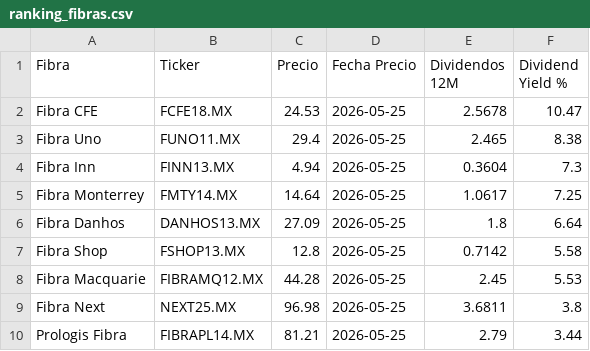
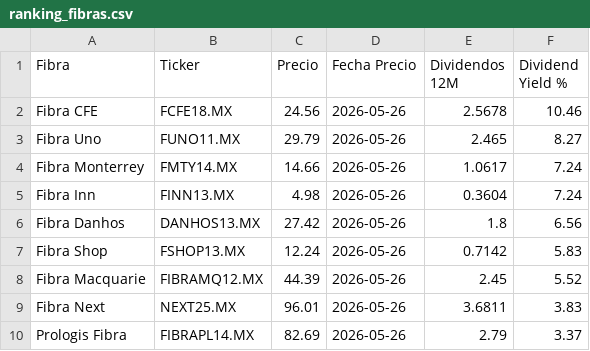
Before and after one commit to javirodriguez-da/fibra-dashboard, a CSV file: datarankings/ranking_fibras.csv, drawn as a sheet.

```diff
--- a/datarankings/ranking_fibras.csv
+++ b/datarankings/ranking_fibras.csv
@@ -1,10 +1,10 @@
 Fibra,Ticker,Precio,Fecha Precio,Dividendos 12M,Dividend Yield %
-Fibra CFE,FCFE18.MX,24.53,2026-05-25,2.5678,10.47
-Fibra Uno,FUNO11.MX,29.4,2026-05-25,2.465,8.38
-Fibra Inn,FINN13.MX,4.94,2026-05-25,0.3604,7.3
-Fibra Monterrey,FMTY14.MX,14.64,2026-05-25,1.0617,7.25
-Fibra Danhos,DANHOS13.MX,27.09,2026-05-25,1.8,6.64
-Fibra Shop,FSHOP13.MX,12.8,2026-05-25,0.7142,5.58
-Fibra Macquarie,FIBRAMQ12.MX,44.28,2026-05-25,2.45,5.53
-Fibra Next,NEXT25.MX,96.98,2026-05-25,3.6811,3.8
-Prologis Fibra,FIBRAPL14.MX,81.21,2026-05-25,2.79,3.44
+Fibra CFE,FCFE18.MX,24.56,2026-05-26,2.5678,10.46
+Fibra Uno,FUNO11.MX,29.79,2026-05-26,2.465,8.27
+Fibra Monterrey,FMTY14.MX,14.66,2026-05-26,1.0617,7.24
+Fibra Inn,FINN13.MX,4.98,2026-05-26,0.3604,7.24
+Fibra Danhos,DANHOS13.MX,27.42,2026-05-26,1.8,6.56
+Fibra Shop,FSHOP13.MX,12.24,2026-05-26,0.7142,5.83
+Fibra Macquarie,FIBRAMQ12.MX,44.39,2026-05-26,2.45,5.52
+Fibra Next,NEXT25.MX,96.01,2026-05-26,3.6811,3.83
+Prologis Fibra,FIBRAPL14.MX,82.69,2026-05-26,2.79,3.37
```
Also changed, not shown: 1 other file.
